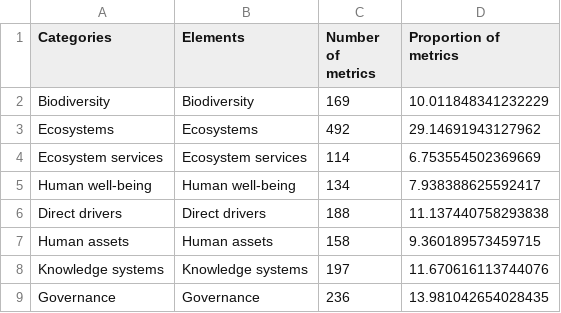
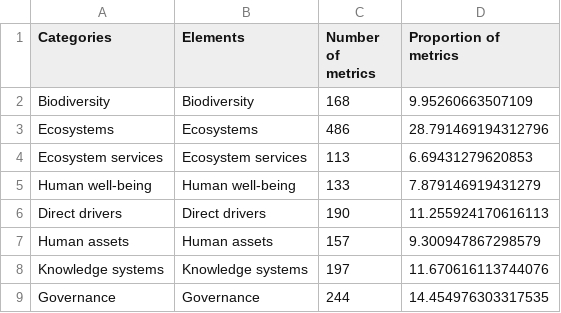
Before and after one commit to yanisica/indicators_public, a CSV file: output/sup_material/indic_categories_19102026.csv, drawn as a sheet.

```diff
--- a/output/sup_material/indic_categories_19102026.csv
+++ b/output/sup_material/indic_categories_19102026.csv
@@ -1,9 +1,9 @@
 Categories,Elements,Number of metrics,Proportion of metrics
-Biodiversity,Biodiversity,169,10.011848341232229
-Ecosystems,Ecosystems,492,29.14691943127962
-Ecosystem services,Ecosystem services,114,6.753554502369669
-Human well-being,Human well-being,134,7.938388625592417
-Direct drivers,Direct drivers,188,11.137440758293838
-Human assets,Human assets,158,9.360189573459715
+Biodiversity,Biodiversity,168,9.95260663507109
+Ecosystems,Ecosystems,486,28.791469194312796
+Ecosystem services,Ecosystem services,113,6.69431279620853
+Human well-being,Human well-being,133,7.879146919431279
+Direct drivers,Direct drivers,190,11.255924170616113
+Human assets,Human assets,157,9.300947867298579
 Knowledge systems,Knowledge systems,197,11.670616113744076
-Governance,Governance,236,13.981042654028435
+Governance,Governance,244,14.454976303317535
```
Also changed, not shown: output/all_indicators_harmonized_classified_20102026.csv, output/all_indicators_harmonized_classified_20102026_lv.csv, 7 other files.
